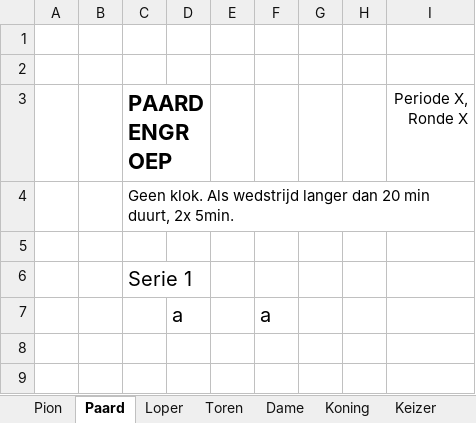
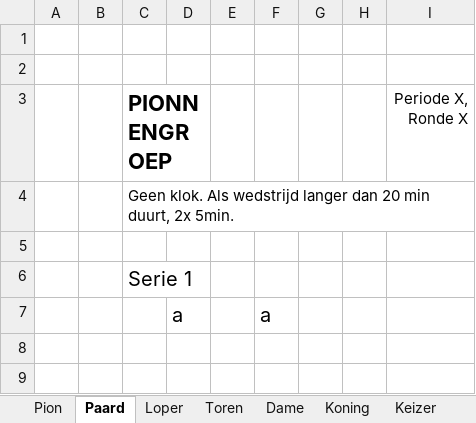
Before and after one commit to lmeulen/IJC_UI, an Excel workbook: IJC_UI/Empty.xlsx, sheet Paard, drawn as a sheet; only a part is shown; values as stored, in another font and other column widths than the file's, no borders; the diff names each change by its address in the sheet, - before the commit and + after, or states it on an @@ line.

```diff
--- a/IJC_UI/Empty.xlsx (sheet Paard)
+++ b/IJC_UI/Empty.xlsx (sheet Paard)
-C3: PAARDENGROEP
+C3: PIONNENGROEP
```
Also changed, not shown: sheet Data, sheet Koning, 4 other files.
